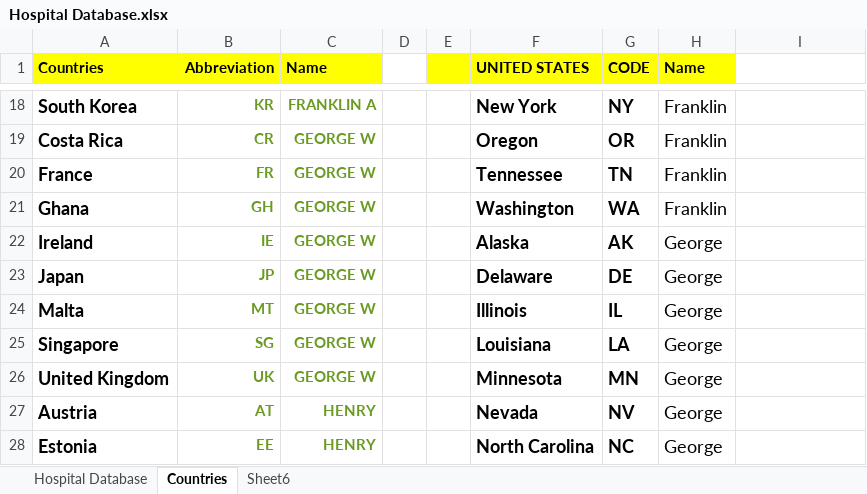
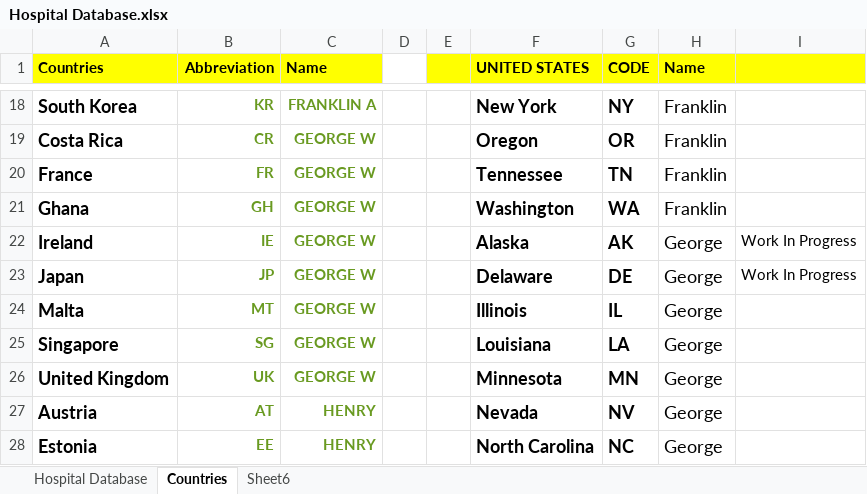
Before and after one commit to MedHackOpen/HospitalPriceSpider, an Excel workbook: rawXlsxs/Hospital Database.xlsx, sheet Countries, drawn as a sheet; only a part is shown, gaps mark what is left out; values as stored, in another font and other column widths than the file's, no borders; charts and pictures not drawn; the diff names each change by its address in the sheet, - before the commit and + after, or states it on an @@ line.

```diff
--- a/rawXlsxs/Hospital Database.xlsx (sheet Countries)
+++ b/rawXlsxs/Hospital Database.xlsx (sheet Countries)
-I1 fill: none
+I1 fill: #FFFF00
-I22:I23: (empty)
+I22:I23: Work In Progress
```
Also changed, not shown: sheet Hospital Database, hidden cells, 1 other file.
